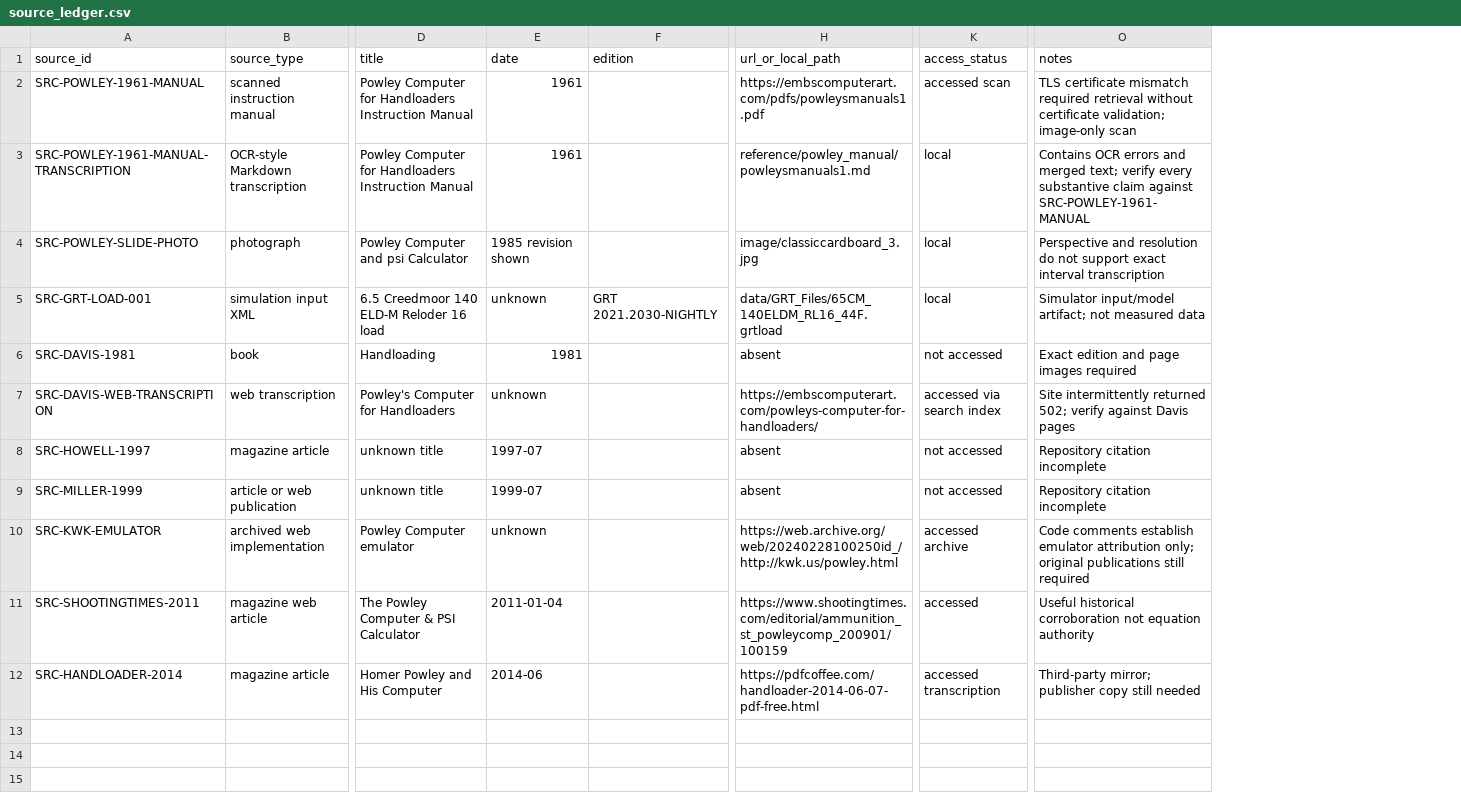
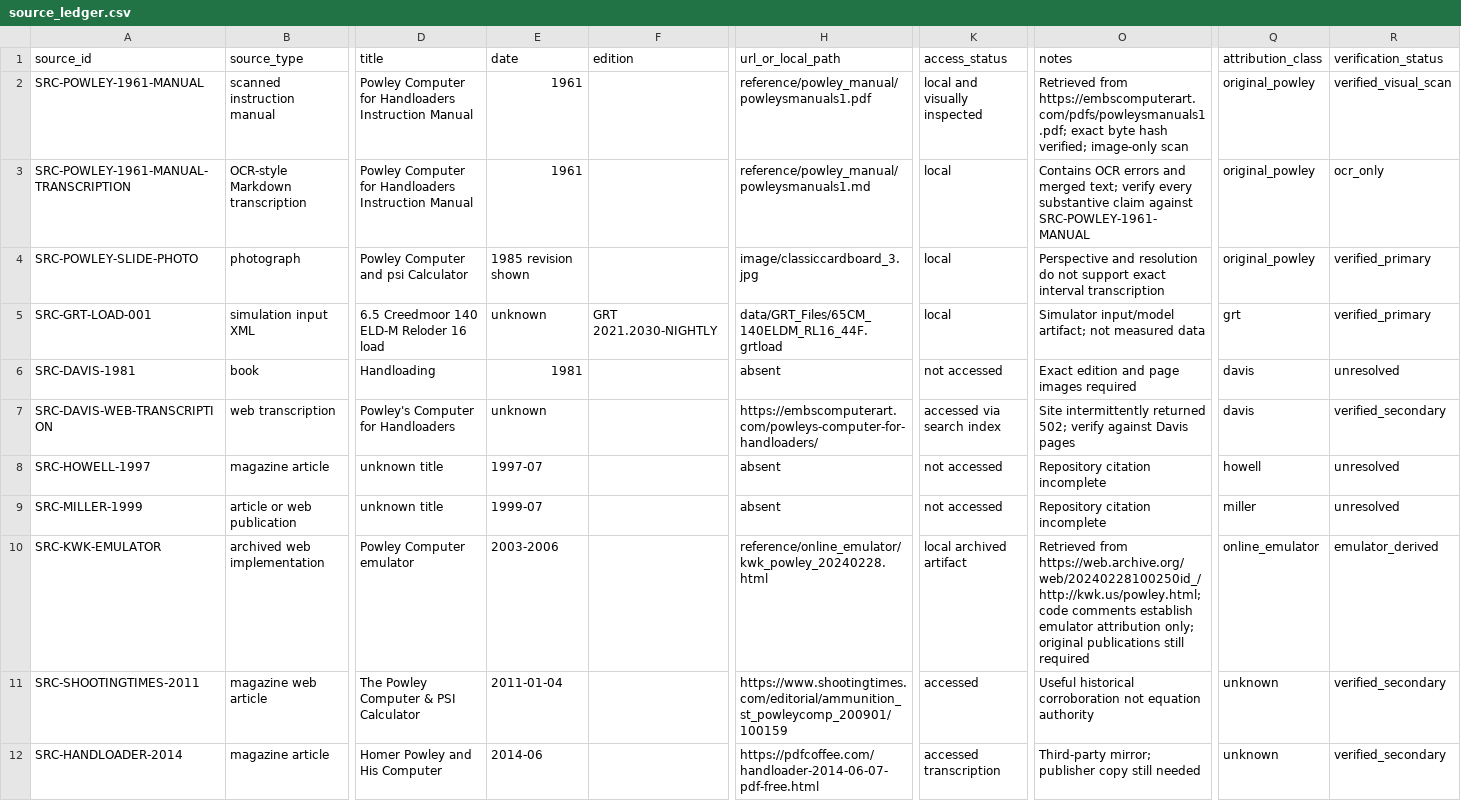
Before and after one commit to ReevesJustin/ModernPowley, a CSV file: reference/source_ledger.csv, drawn as a sheet; only a part is shown, gaps mark what is left out; the diff names each change by its address in the sheet, - before the commit and + after, or states it on an @@ line.

```diff
--- a/reference/source_ledger.csv
+++ b/reference/source_ledger.csv
+column Q (attribution_class), rows 2-12: original_powley | original_powley | original_powley | grt | davis | davis | howell | miller | online_emulator | unknown | unknown
+column R (verification_status), rows 2-12: verified_visual_scan | ocr_only | verified_primary | verified_primary | unresolved | verified_secondary | unresolved | unresolved | emulator_derived | verified_secondary | verified_secondary
-H2 (url_or_local_path): https://embscomputerart.com/pdfs/powleysmanuals1.pdf
+H2 (url_or_local_path): reference/powley_manual/powleysmanuals1.pdf
-K2 (access_status): accessed scan
+K2 (access_status): local and visually inspected
-O2 (notes): TLS certificate mismatch required retrieval without certificate validation; image-only scan
+O2 (notes): Retrieved from https://embscomputerart.com/pdfs/powleysmanuals1.pdf; exact byte hash verified; image-only scan
-E10 (date): unknown
+E10 (date): 2003-2006
-H10 (url_or_local_path): https://web.archive.org/web/20240228100250id_/http://kwk.us/powley.html
+H10 (url_or_local_path): reference/online_emulator/kwk_powley_20240228.html
-K10 (access_status): accessed archive
+K10 (access_status): local archived artifact
-O10 (notes): Code comments establish…
+O10 (notes): Retrieved from https://web.archive.org/web/20240228100250id_/http://kwk.us/powley.html; code comments establish…
```
Also changed, not shown: docs/provenance/constant_ledger.csv, docs/provenance/data_field_ledger.csv, 32 other files.
